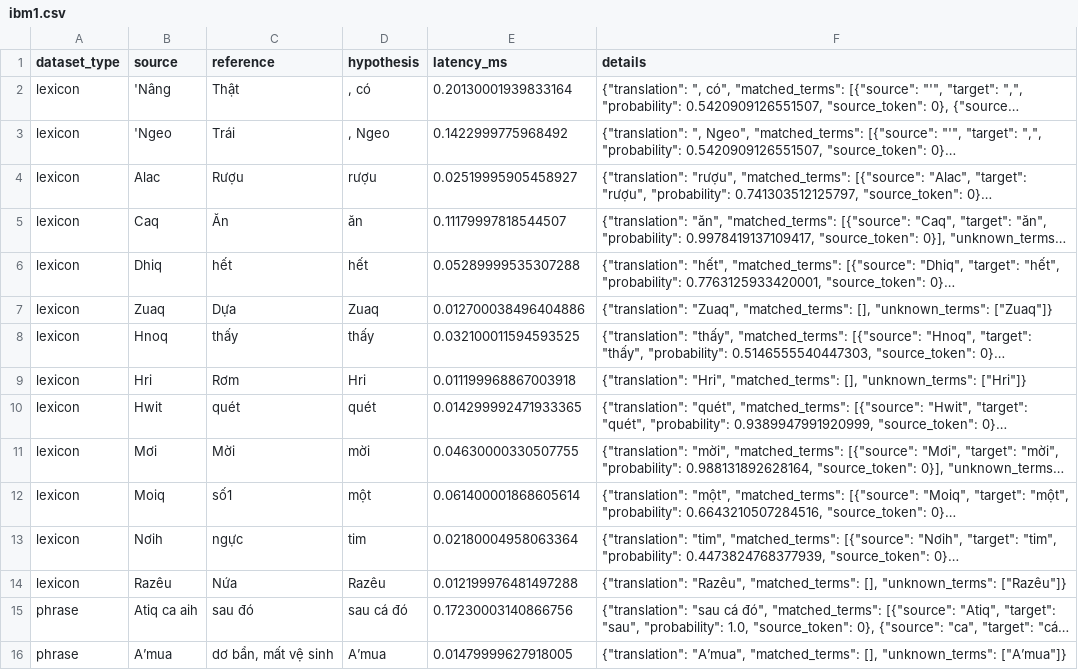
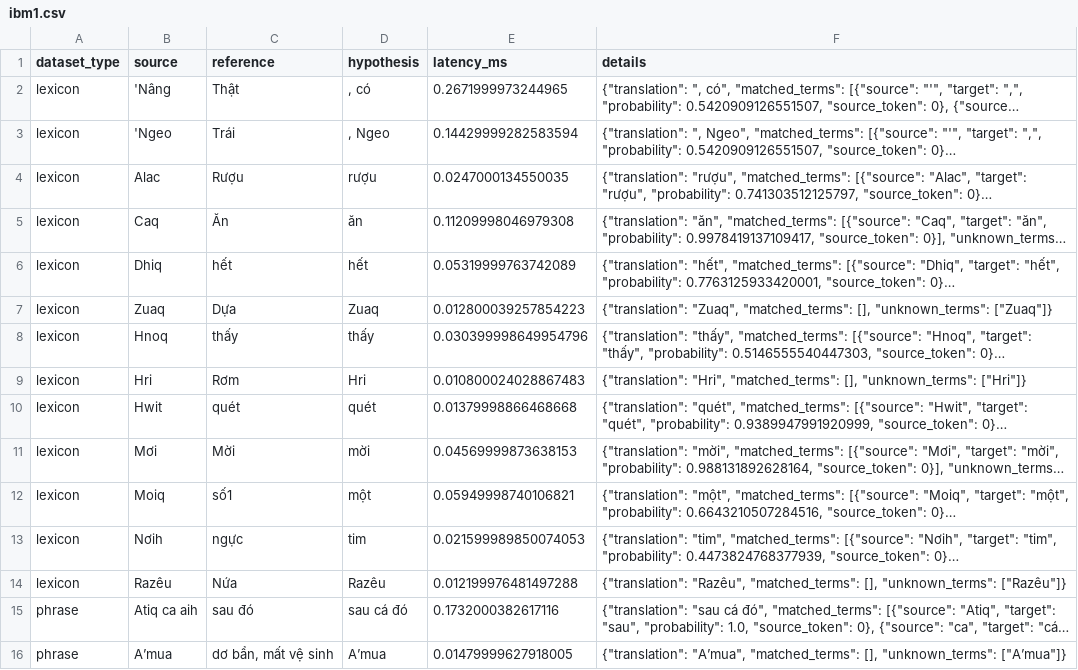
Before and after one commit to DOANHONGBAO/hre-viet, a CSV file: artifacts/evaluation/predictions/ibm1.csv, drawn as a sheet; only a part is shown; long unchanged cells end in …; the diff covers the shown part only; the diff names each change by its address in the sheet, - before the commit and + after, or states it on an @@ line.

```diff
--- a/artifacts/evaluation/predictions/ibm1.csv
+++ b/artifacts/evaluation/predictions/ibm1.csv
-E2 (latency_ms): 0.20130001939833164
+E2 (latency_ms): 0.2671999973244965
-E3 (latency_ms): 0.1422999775968492
+E3 (latency_ms): 0.14429999282583594
-E4 (latency_ms): 0.02519995905458927
+E4 (latency_ms): 0.0247000134550035
-E5 (latency_ms): 0.11179997818544507
+E5 (latency_ms): 0.11209998046979308
-E6 (latency_ms): 0.05289999535307288
+E6 (latency_ms): 0.05319999763742089
-E7 (latency_ms): 0.012700038496404886
+E7 (latency_ms): 0.012800039257854223
-E8 (latency_ms): 0.032100011594593525
+E8 (latency_ms): 0.030399998649954796
-E9 (latency_ms): 0.011199968867003918
+E9 (latency_ms): 0.010800024028867483
-E10 (latency_ms): 0.014299992471933365
+E10 (latency_ms): 0.01379998866468668
-E11 (latency_ms): 0.04630000330507755
+E11 (latency_ms): 0.04569999873638153
-E12 (latency_ms): 0.061400001868605614
+E12 (latency_ms): 0.05949998740106821
-E13 (latency_ms): 0.02180004958063364
+E13 (latency_ms): 0.021599989850074053
-E15 (latency_ms): 0.17230003140866756
+E15 (latency_ms): 0.1732000382617116
```
Also changed, not shown: 145 edited cells elsewhere in this file, artifacts/evaluation/model_comparison.csv, artifacts/evaluation/predictions/dictionary.csv, 9 other files.
